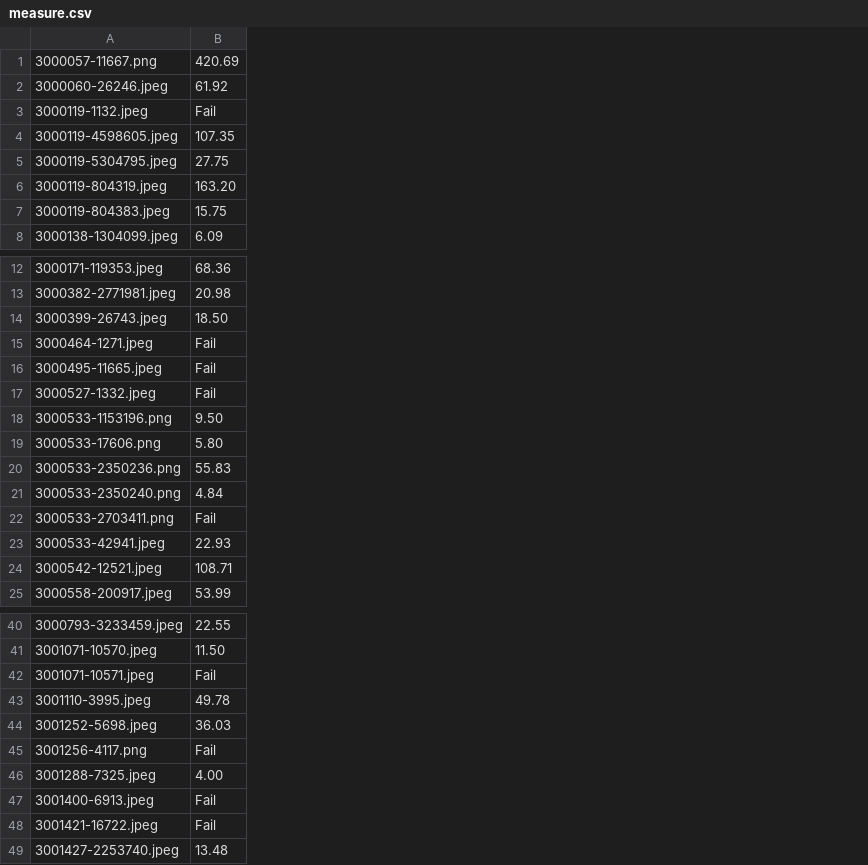
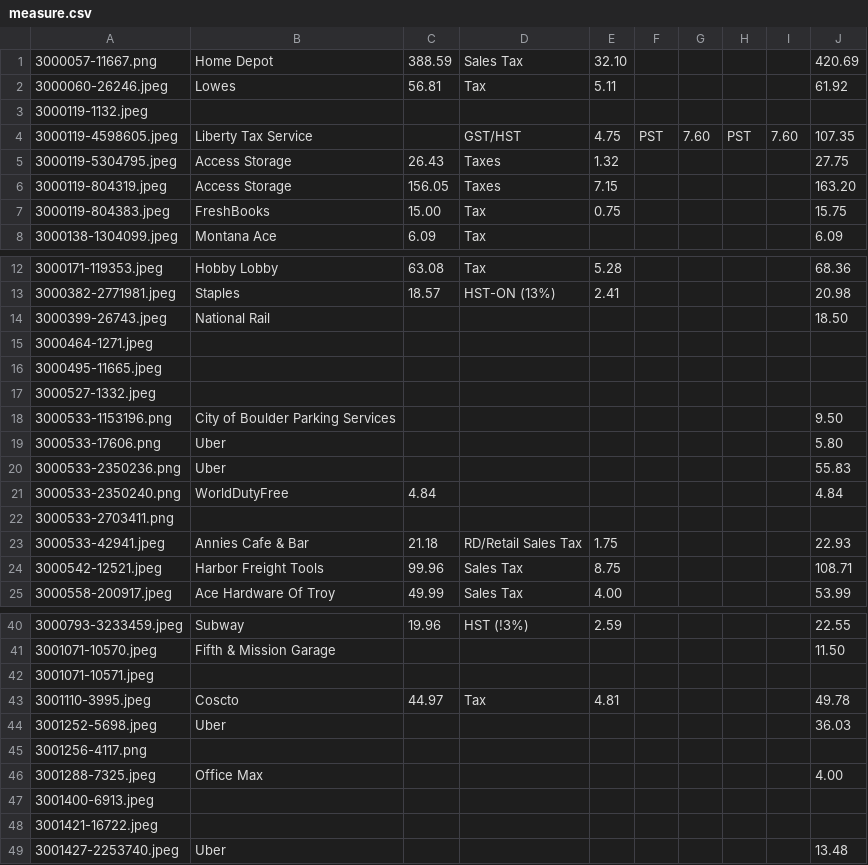
Before and after one commit to ajsridha/vision, a CSV file: measure.csv, drawn as a sheet; only a part is shown, gaps mark what is left out; addresses are those after the commit; the diff covers the shown part only; the diff names each change by its address in the sheet, - before the commit and + after, or states it on an @@ line.

Commit message:
Updated measure.csv to have taxes, subtotals, and grand totals

```diff
--- a/measure.csv
+++ b/measure.csv
+column B, rows 1-8: Home Depot | Lowes |  | Liberty Tax Service | Access Storage | Access Storage | FreshBooks | Montana Ace; rows 12-25: Hobby Lobby | Staples | National Rail |  |  |  | City of Boulder Parking Services | Uber | Uber | WorldDutyFree |  | Annies Cafe & Bar | Harbor Freight Tools | Ace Hardware Of Troy; rows 40-49: Subway | Fifth & Mission Garage |  | Coscto | Uber |  | Office Max |  |  | Uber
+column C, rows 1-8: 388.59 | 56.81 |  |  | 26.43 | 156.05 | 15.00 | 6.09; rows 12-25: 63.08 | 18.57 |  |  |  |  |  |  |  | 4.84 |  | 21.18 | 99.96 | 49.99; rows 40-43: 19.96 |  |  | 44.97
+column D, rows 1-8: Sales Tax | Tax |  | GST/HST | Taxes | Taxes | Tax | Tax; rows 12-25: Tax | HST-ON (13%) |  |  |  |  |  |  |  |  |  | RD/Retail Sales Tax | Sales Tax | Sales Tax; rows 40-43: HST (!3%) |  |  | Tax
+column E, rows 1-7: 32.10 | 5.11 |  | 4.75 | 1.32 | 7.15 | 0.75; rows 12-25: 5.28 | 2.41 |  |  |  |  |  |  |  |  |  | 1.75 | 8.75 | 4.00; rows 40-43: 2.59 |  |  | 4.81
+column F, row 4: PST
+column G, row 4: 7.60
+column H, row 4: PST
+column I, row 4: 7.60
-J3: Fail
+J3: (empty)
-J15:J17: Fail
+J15:J17: (empty)
-J22: Fail
+J22: (empty)
-J42: Fail
+J42: (empty)
-J45: Fail
+J45: (empty)
-J47:J48: Fail
+J47:J48: (empty)
```
Also changed, not shown: 6 edited cells elsewhere in this file.
